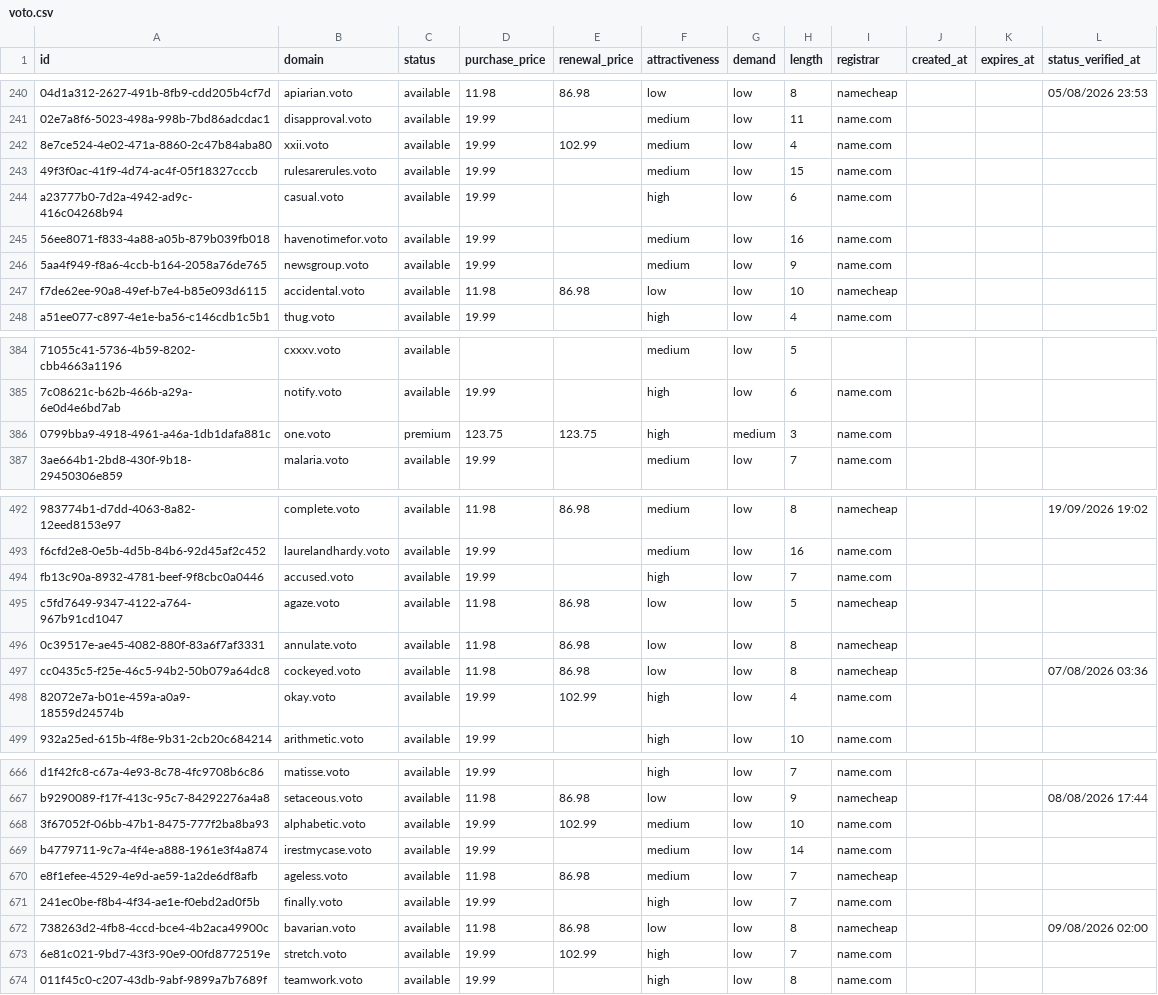
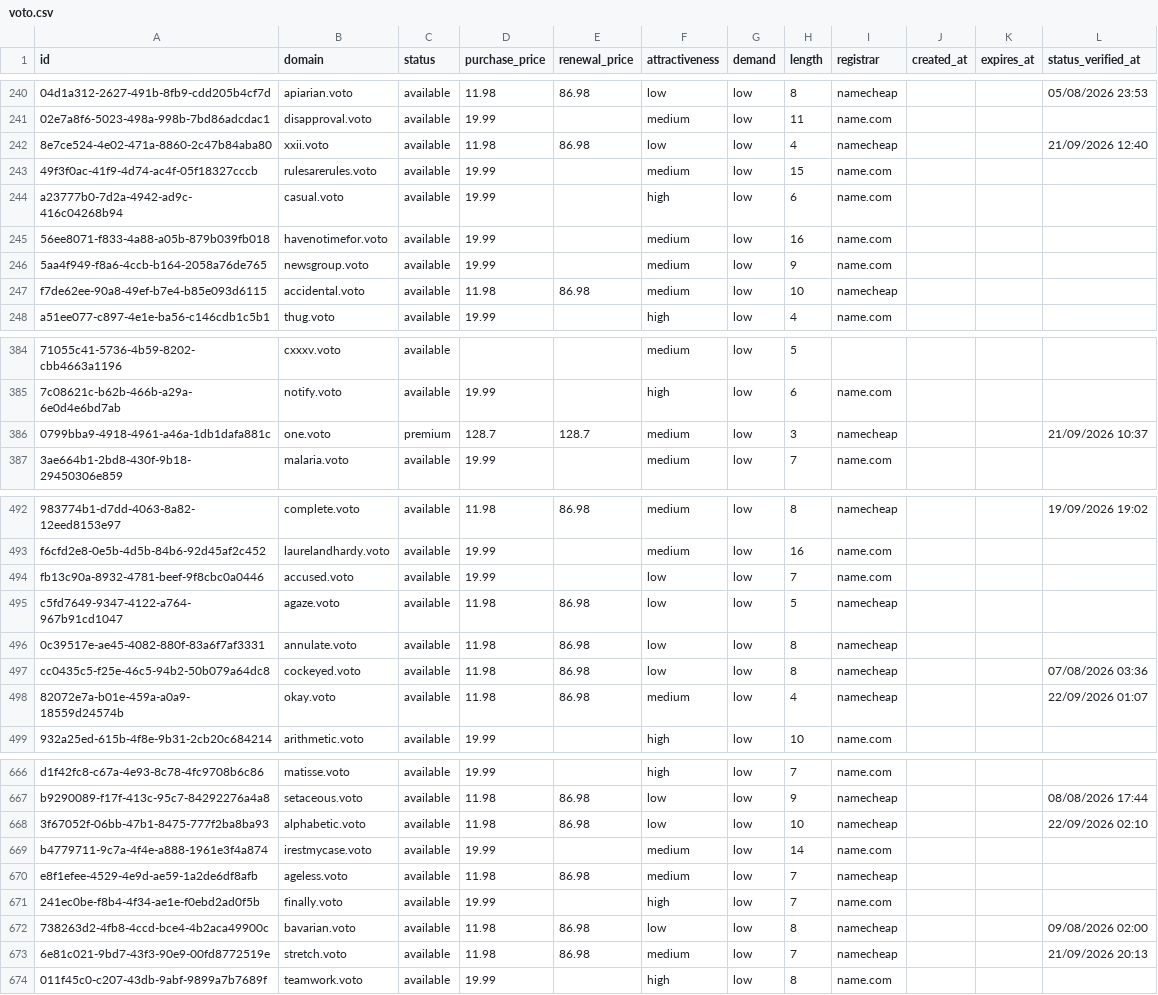
Before and after one commit to UniqueDomains/voto-oneword-domains, a CSV file: voto.csv, drawn as a sheet; only a part is shown, gaps mark what is left out; the diff covers the shown part only; the diff names each change by its address in the sheet, - before the commit and + after, or states it on an @@ line.

```diff
--- a/voto.csv
+++ b/voto.csv
-D242 (purchase_price): 19.99
+D242 (purchase_price): 11.98
-E242 (renewal_price): 102.99
+E242 (renewal_price): 86.98
-F242 (attractiveness): medium
+F242 (attractiveness): low
-I242 (registrar): name.com
+I242 (registrar): namecheap
-L242 (status_verified_at): (empty)
+L242 (status_verified_at): 21/09/2026 12:40
-F247 (attractiveness): low
+F247 (attractiveness): medium
-D386 (purchase_price): 123.75
+D386 (purchase_price): 128.7
-E386 (renewal_price): 123.75
+E386 (renewal_price): 128.7
-F386 (attractiveness): high
+F386 (attractiveness): medium
-G386 (demand): medium
+G386 (demand): low
-I386 (registrar): name.com
+I386 (registrar): namecheap
-L386 (status_verified_at): (empty)
+L386 (status_verified_at): 21/09/2026 10:37
-F494 (attractiveness): high
+F494 (attractiveness): low
-D498 (purchase_price): 19.99
+D498 (purchase_price): 11.98
-E498 (renewal_price): 102.99
+E498 (renewal_price): 86.98
-F498 (attractiveness): high
+F498 (attractiveness): medium
-I498 (registrar): name.com
+I498 (registrar): namecheap
-L498 (status_verified_at): (empty)
+L498 (status_verified_at): 22/09/2026 01:07
-D668 (purchase_price): 19.99
+D668 (purchase_price): 11.98
-E668 (renewal_price): 102.99
+E668 (renewal_price): 86.98
-F668 (attractiveness): medium
+F668 (attractiveness): low
-I668 (registrar): name.com
+I668 (registrar): namecheap
-L668 (status_verified_at): (empty)
+L668 (status_verified_at): 22/09/2026 02:10
-D673 (purchase_price): 19.99
+D673 (purchase_price): 11.98
-E673 (renewal_price): 102.99
+E673 (renewal_price): 86.98
-F673 (attractiveness): high
+F673 (attractiveness): medium
-I673 (registrar): name.com
+I673 (registrar): namecheap
-L673 (status_verified_at): (empty)
+L673 (status_verified_at): 21/09/2026 20:13
```
Also changed, not shown: 141 edited cells elsewhere in this file, 4 other files.
